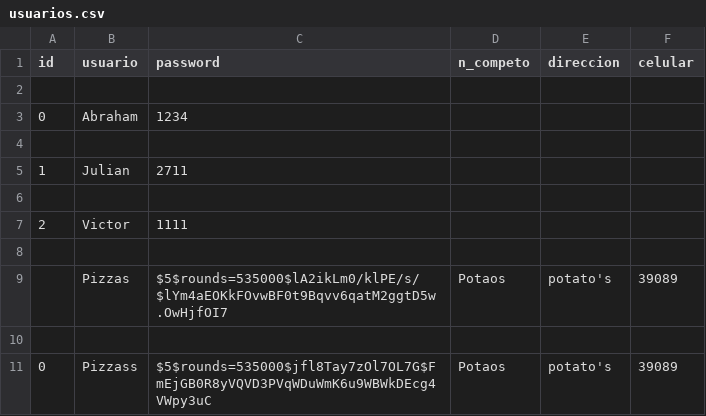
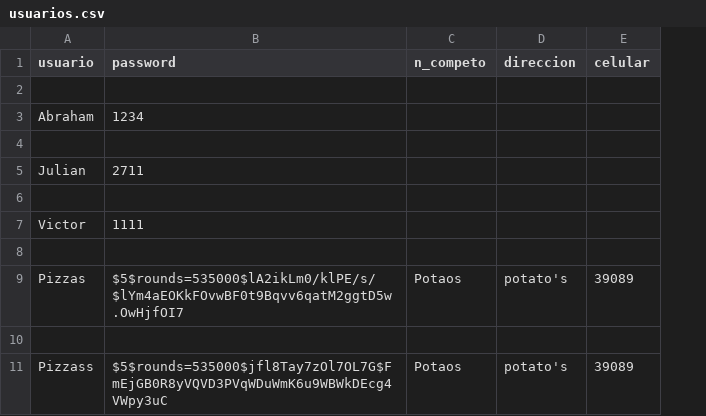
Before and after one commit to Abrahamk12/Proyecto_final_PD4, a CSV file: usuarios.csv, drawn as a sheet; the diff names each change by its address in the sheet, - before the commit and + after, or states it on an @@ line.

```diff
--- a/usuarios.csv
+++ b/usuarios.csv
-column A (id), rows 3-11: 0 |  | 1 |  | 2 |  |  |  | 0
```
Also changed, not shown: 6 other files.
